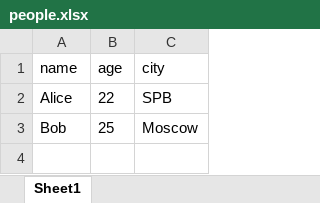
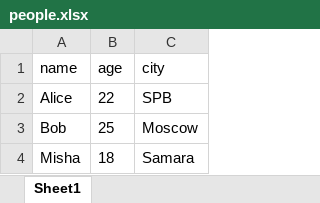
Before and after one commit to NarushevMikhail/python_labs, an Excel workbook: data/out/people.xlsx, sheet Sheet1, drawn as a sheet; values as stored, in another font and other column widths than the file's, no borders; the diff names each change by its address in the sheet, - before the commit and + after, or states it on an @@ line.

```diff
--- a/data/out/people.xlsx (sheet Sheet1)
+++ b/data/out/people.xlsx (sheet Sheet1)
+row 4: Misha | 18 | Samara
```
Also changed, not shown: 10 other files.
